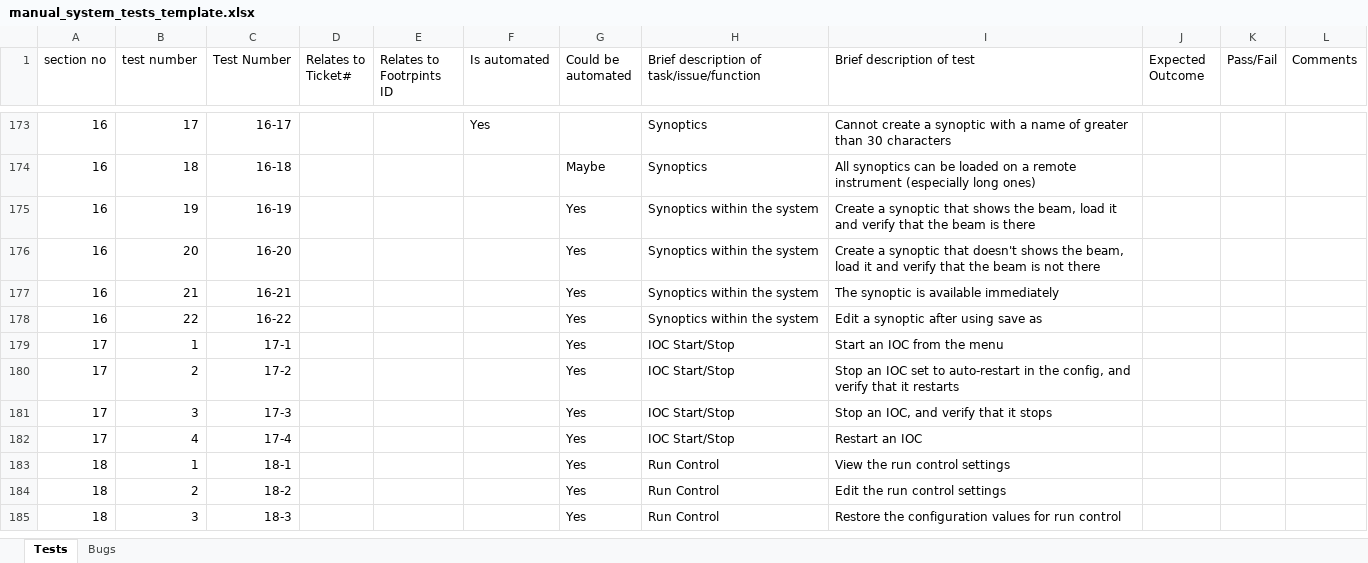
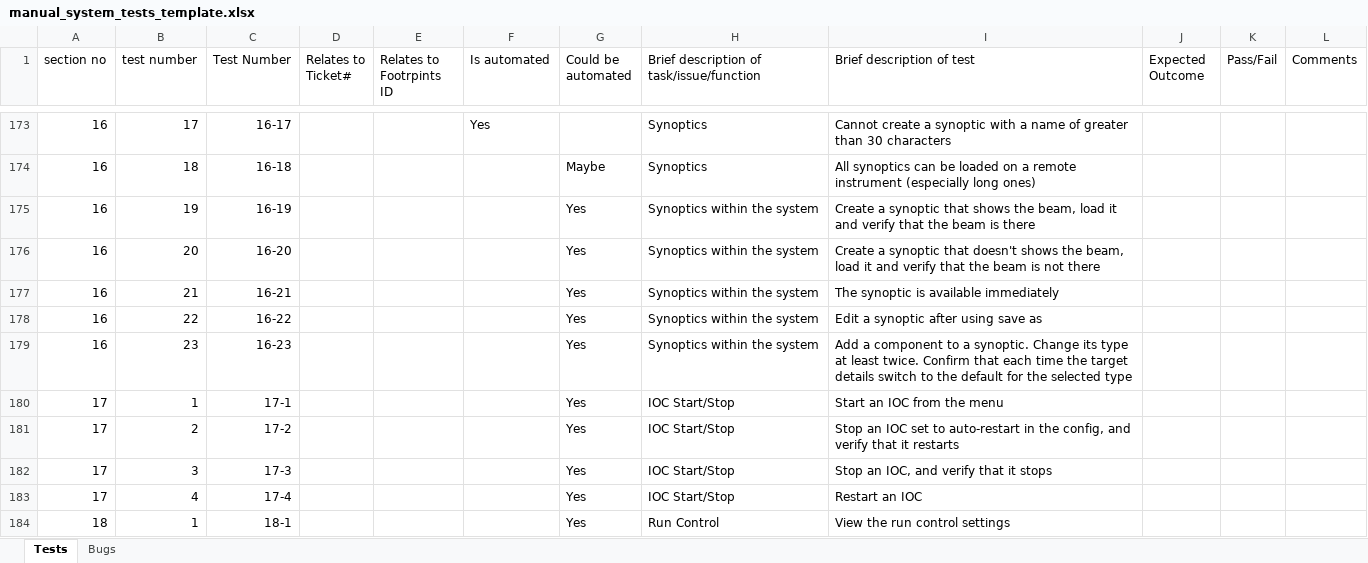
Before and after one commit to ISISComputingGroup/ibex_developers_manual, an Excel workbook: testing/manual_system_tests_template.xlsx, sheet Tests, drawn as a sheet; only a part is shown, gaps mark what is left out; the shorter side is filled out with more unchanged rows; values as stored, in another font and other column widths than the file's, no borders; conditional formats not drawn; the diff names each change by its address in the sheet, - before the commit and + after, or states it on an @@ line.

Commit message:
Add test for changing synoptic type

```diff
--- a/testing/manual_system_tests_template.xlsx (sheet Tests)
+++ b/testing/manual_system_tests_template.xlsx (sheet Tests)
+row 179: 16 | 23 | 16-23 |  |  |  | Yes | Synoptics within the system | Add a component to a synoptic. Change its type at least twice. Confirm that each time the target details switch to the default for the selected type
```
